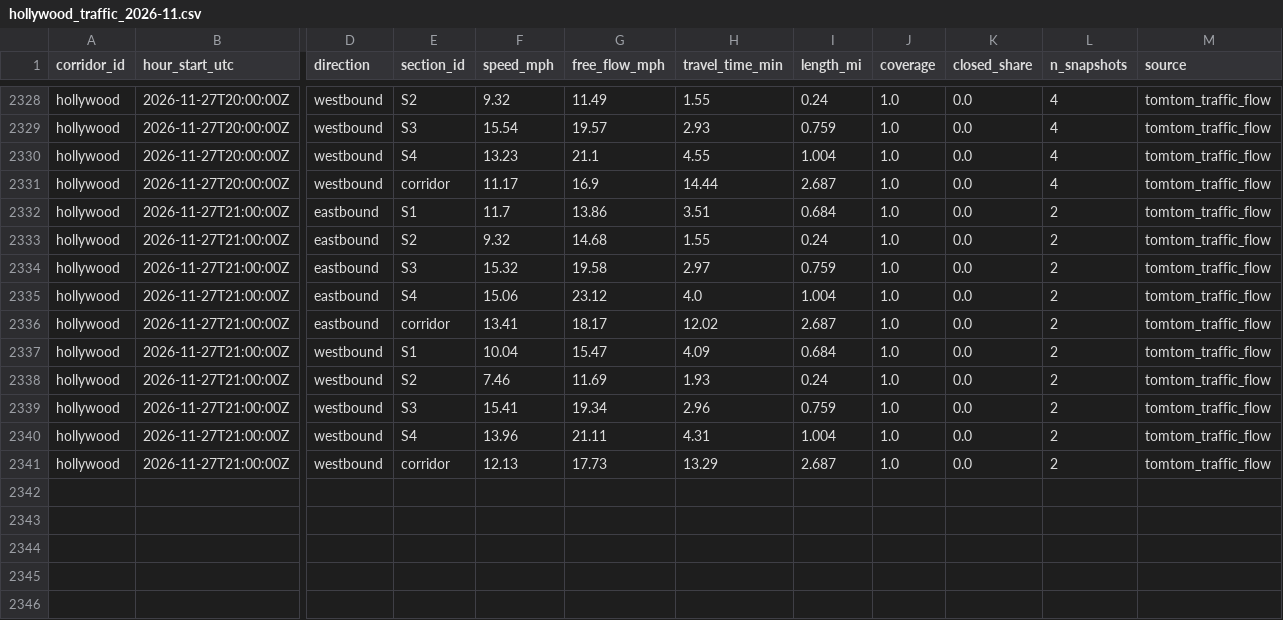
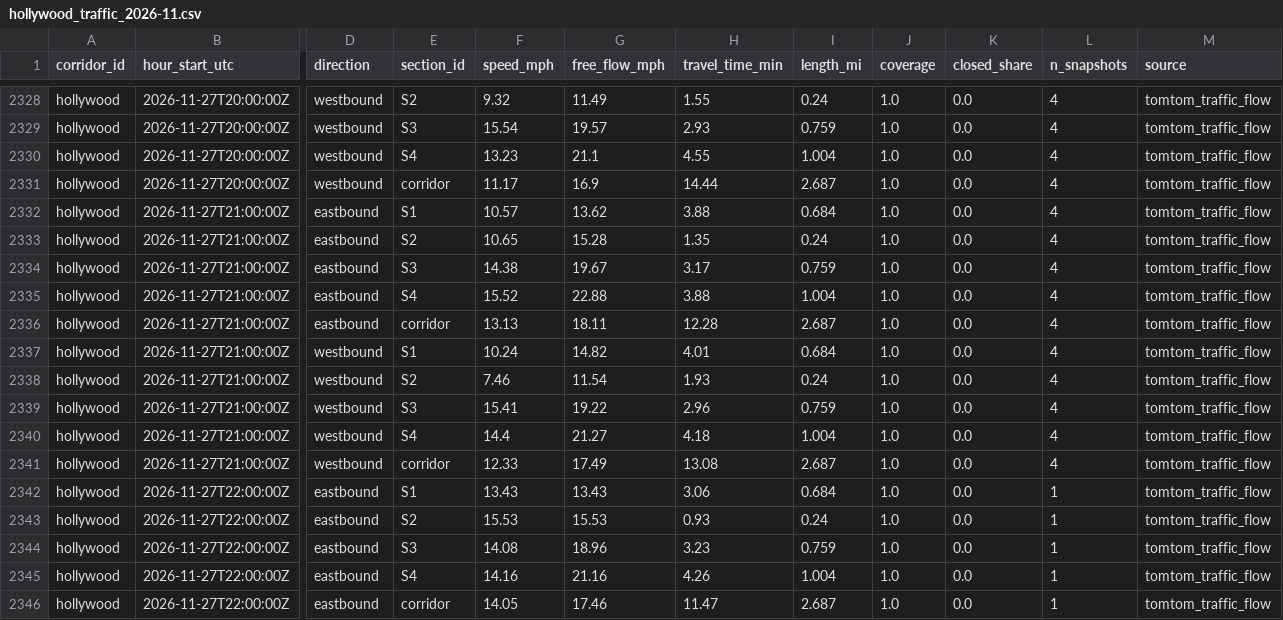
Before and after one commit to here/aviary, a CSV file: data/corridors/hollywood/traffic/hollywood_traffic_2026-11.csv, drawn as a sheet; only a part is shown, gaps mark what is left out; rows hold the shown columns only; the diff covers the shown part only; the diff names each change by its address in the sheet, - before the commit and + after, or states it on an @@ line.

```diff
--- a/data/corridors/hollywood/traffic/hollywood_traffic_2026-11.csv
+++ b/data/corridors/hollywood/traffic/hollywood_traffic_2026-11.csv
-F2332 (speed_mph): 11.7
+F2332 (speed_mph): 10.57
-G2332 (free_flow_mph): 13.86
+G2332 (free_flow_mph): 13.62
-H2332 (travel_time_min): 3.51
+H2332 (travel_time_min): 3.88
-L2332:L2341 (n_snapshots): 2
+L2332:L2341 (n_snapshots): 4
-F2333 (speed_mph): 9.32
+F2333 (speed_mph): 10.65
-G2333 (free_flow_mph): 14.68
+G2333 (free_flow_mph): 15.28
-H2333 (travel_time_min): 1.55
+H2333 (travel_time_min): 1.35
-F2334 (speed_mph): 15.32
+F2334 (speed_mph): 14.38
-G2334 (free_flow_mph): 19.58
+G2334 (free_flow_mph): 19.67
-H2334 (travel_time_min): 2.97
+H2334 (travel_time_min): 3.17
-F2335 (speed_mph): 15.06
+F2335 (speed_mph): 15.52
-G2335 (free_flow_mph): 23.12
+G2335 (free_flow_mph): 22.88
-H2335 (travel_time_min): 4.0
+H2335 (travel_time_min): 3.88
-F2336 (speed_mph): 13.41
+F2336 (speed_mph): 13.13
-G2336 (free_flow_mph): 18.17
+G2336 (free_flow_mph): 18.11
-H2336 (travel_time_min): 12.02
+H2336 (travel_time_min): 12.28
-F2337 (speed_mph): 10.04
+F2337 (speed_mph): 10.24
-G2337 (free_flow_mph): 15.47
+G2337 (free_flow_mph): 14.82
-H2337 (travel_time_min): 4.09
+H2337 (travel_time_min): 4.01
-G2338 (free_flow_mph): 11.69
+G2338 (free_flow_mph): 11.54
-G2339 (free_flow_mph): 19.34
+G2339 (free_flow_mph): 19.22
-F2340 (speed_mph): 13.96
+F2340 (speed_mph): 14.4
-G2340 (free_flow_mph): 21.11
+G2340 (free_flow_mph): 21.27
-H2340 (travel_time_min): 4.31
+H2340 (travel_time_min): 4.18
-F2341 (speed_mph): 12.13
+F2341 (speed_mph): 12.33
-G2341 (free_flow_mph): 17.73
+G2341 (free_flow_mph): 17.49
-H2341 (travel_time_min): 13.29
+H2341 (travel_time_min): 13.08
+row 2342: hollywood | 2026-11-27T22:00:00Z | eastbound | S1 | 13.43 | 13.43 | 3.06 | 0.684 | 1.0 | 0.0 | 1 | tomtom_traffic_flow
+row 2343: hollywood | 2026-11-27T22:00:00Z | eastbound | S2 | 15.53 | 15.53 | 0.93 | 0.24 | 1.0 | 0.0 | 1 | tomtom_traffic_flow
+row 2344: hollywood | 2026-11-27T22:00:00Z | eastbound | S3 | 14.08 | 18.96 | 3.23 | 0.759 | 1.0 | 0.0 | 1 | tomtom_traffic_flow
+row 2345: hollywood | 2026-11-27T22:00:00Z | eastbound | S4 | 14.16 | 21.16 | 4.26 | 1.004 | 1.0 | 0.0 | 1 | tomtom_traffic_flow
+row 2346: hollywood | 2026-11-27T22:00:00Z | eastbound | corridor | 14.05 | 17.46 | 11.47 | 2.687 | 1.0 | 0.0 | 1 | tomtom_traffic_flow
```
Also changed, not shown: 5 added rows elsewhere in this file, data/corridors/fountain/traffic/fountain_traffic_2026-11.csv, data/corridors/olympic/traffic/olympic_traffic_2026-11.csv, 13 other files.
